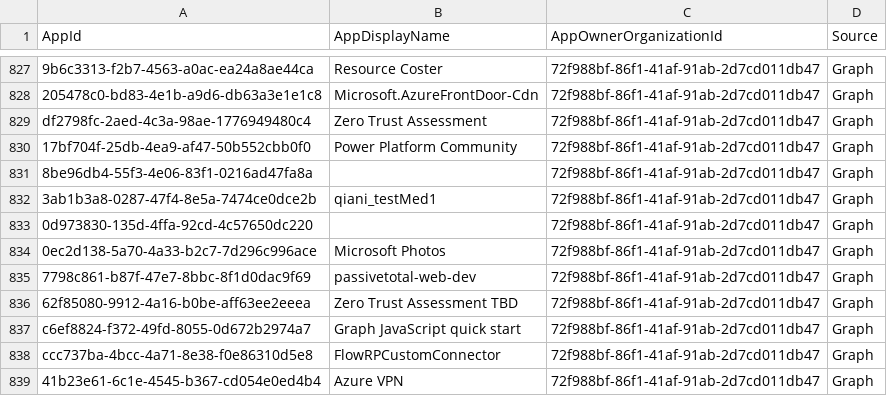
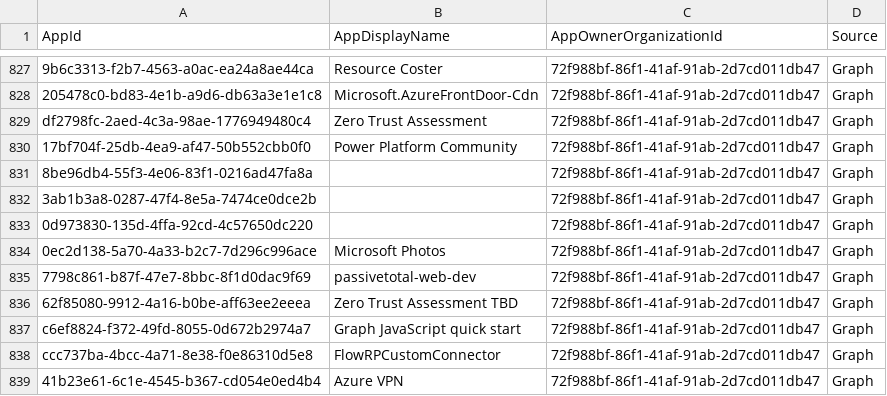
Before and after one commit to merill/microsoft-info, a CSV file: _info/MicrosoftApps.csv, drawn as a sheet; only a part is shown, gaps mark what is left out.

```diff
--- a/_info/MicrosoftApps.csv
+++ b/_info/MicrosoftApps.csv
@@ -831,3 +831,3 @@
 "8be96db4-55f3-4e06-83f1-0216ad47fa8a","","72f988bf-86f1-41af-91ab-2d7cd011db47","Graph"
-"3ab1b3a8-0287-47f4-8e5a-7474ce0dce2b","qiani_testMed1","72f988bf-86f1-41af-91ab-2d7cd011db47","Graph"
+"3ab1b3a8-0287-47f4-8e5a-7474ce0dce2b","","72f988bf-86f1-41af-91ab-2d7cd011db47","Graph"
 "0d973830-135d-4ffa-92cd-4c57650dc220","","72f988bf-86f1-41af-91ab-2d7cd011db47","Graph"
```
Also changed, not shown: 1 other file.
